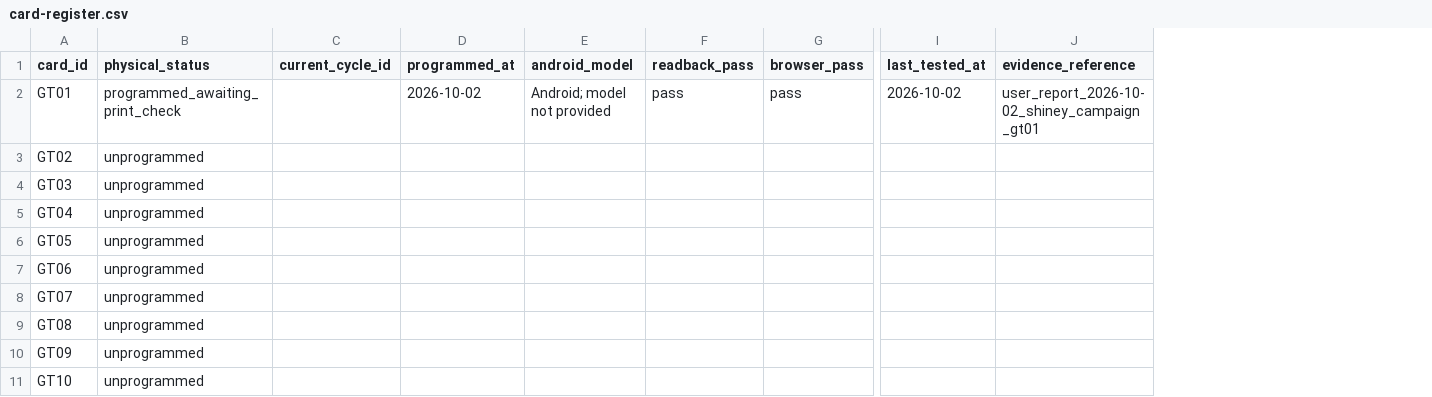
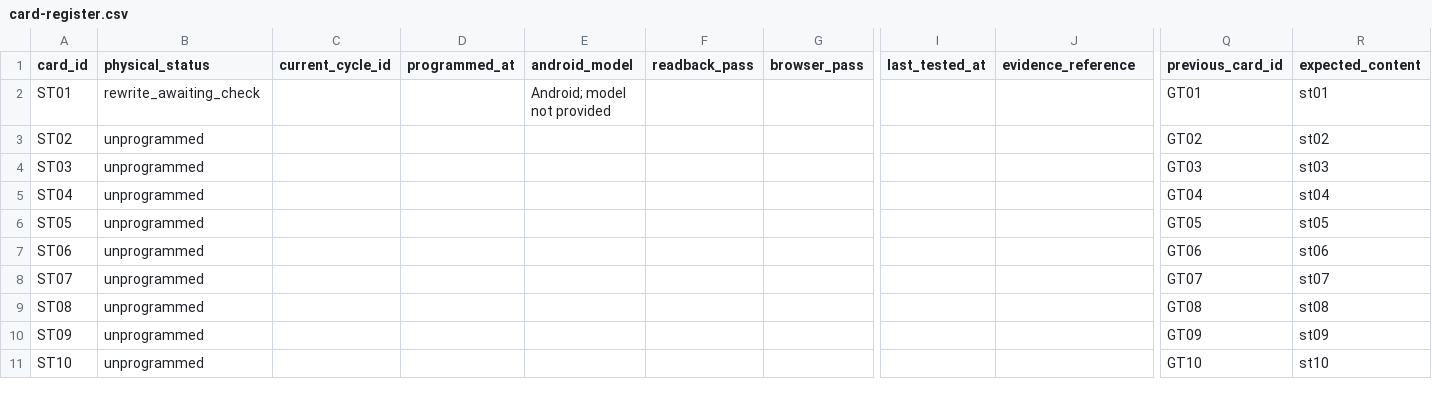
Before and after one commit to TriangleWizX/jun1826, a CSV file: docs/ops/golden-ticket/card-register.csv, drawn as a sheet; only a part is shown, gaps mark what is left out; the diff names each change by its address in the sheet, - before the commit and + after, or states it on an @@ line.

Commit message:
Rename Shiney Ticket card codes to ST

```diff
--- a/docs/ops/golden-ticket/card-register.csv
+++ b/docs/ops/golden-ticket/card-register.csv
+column Q (previous_card_id), rows 2-11: GT01 | GT02 | GT03 | GT04 | GT05 | GT06 | GT07 | GT08 | GT09 | GT10
+column R (expected_content), rows 2-11: st01 | st02 | st03 | st04 | st05 | st06 | st07 | st08 | st09 | st10
-A2 (card_id): GT01
+A2 (card_id): ST01
-B2 (physical_status): programmed_awaiting_print_check
+B2 (physical_status): rewrite_awaiting_check
-D2 (programmed_at): 2026-10-02
+D2 (programmed_at): (empty)
-F2 (readback_pass): pass
+F2 (readback_pass): (empty)
-G2 (browser_pass): pass
+G2 (browser_pass): (empty)
-I2 (last_tested_at): 2026-10-02
+I2 (last_tested_at): (empty)
-J2 (evidence_reference): user_report_2026-10-02_shiney_campaign_gt01
+J2 (evidence_reference): (empty)
-A3 (card_id): GT02
+A3 (card_id): ST02
-A4 (card_id): GT03
+A4 (card_id): ST03
-A5 (card_id): GT04
+A5 (card_id): ST04
-A6 (card_id): GT05
+A6 (card_id): ST05
-A7 (card_id): GT06
+A7 (card_id): ST06
-A8 (card_id): GT07
+A8 (card_id): ST07
-A9 (card_id): GT08
+A9 (card_id): ST08
-A10 (card_id): GT09
+A10 (card_id): ST09
-A11 (card_id): GT10
+A11 (card_id): ST10
```
Also changed, not shown: docs/ops/golden-ticket/card-urls.csv, 39 other files.
